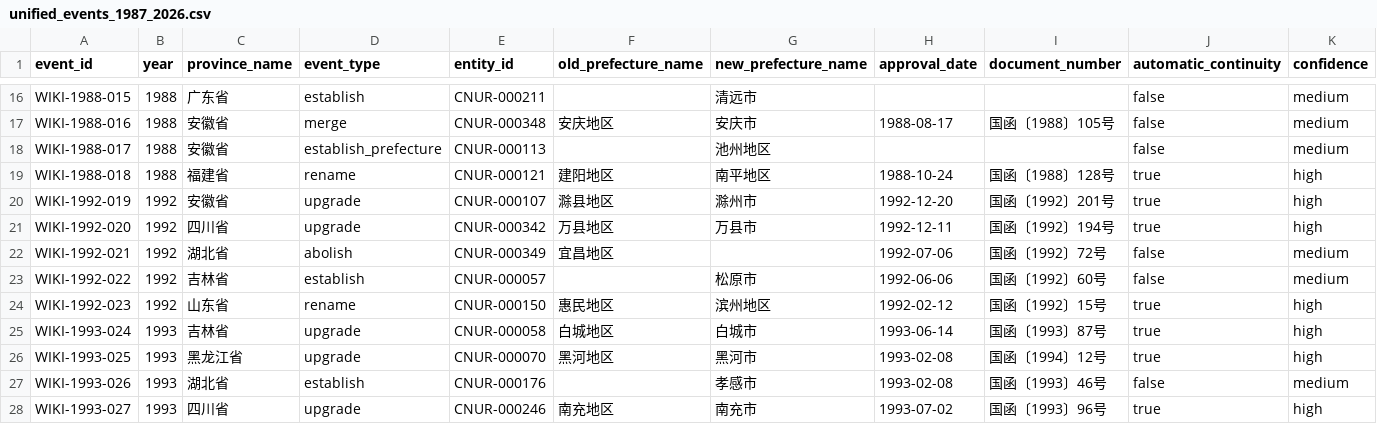
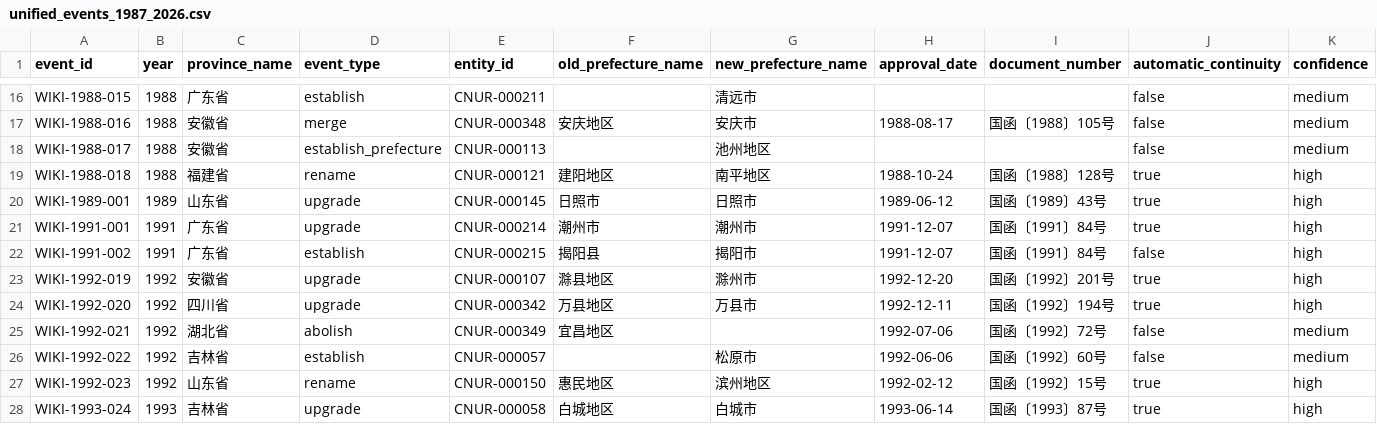
Before and after one commit to FIERsity/china-prefecture-crosswalk, a CSV file: data/processed/unified_events_1987_2026.csv, drawn as a sheet; only a part is shown, gaps mark what is left out; the shorter side is filled out with more unchanged rows; rows hold the shown columns only; the diff names each change by its address in the sheet, - before the commit and + after, or states it on an @@ line.

```diff
--- a/data/processed/unified_events_1987_2026.csv
+++ b/data/processed/unified_events_1987_2026.csv
+row 20: WIKI-1989-001 | 1989 | 山东省 | upgrade | CNUR-000145 | 日照市 | 日照市 | 1989-06-12 | 国函〔1989〕43号 | true | high
+row 21: WIKI-1991-001 | 1991 | 广东省 | upgrade | CNUR-000214 | 潮州市 | 潮州市 | 1991-12-07 | 国函〔1991〕84号 | true | high
+row 22: WIKI-1991-002 | 1991 | 广东省 | establish | CNUR-000215 | 揭阳县 | 揭阳市 | 1991-12-07 | 国函〔1991〕84号 | false | high
```
Also changed, not shown: data/processed/prefecture_administrative_events_1983_2026.csv, docs/data/prefecture_administrative_events_1983_2026.csv, 34 other files.
